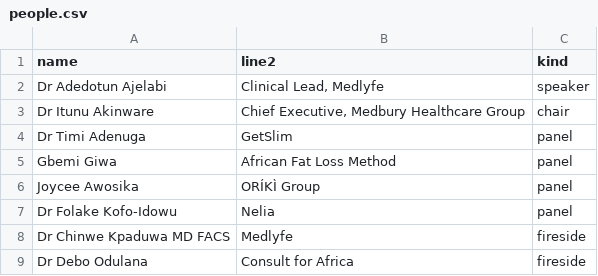
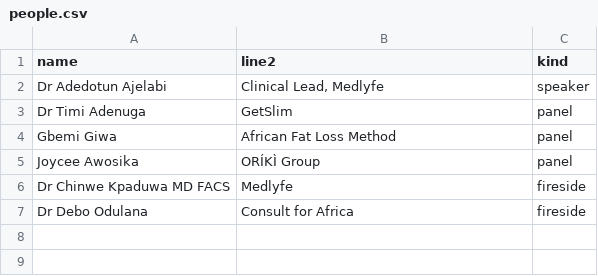
Before and after one commit to made-intelligence/consult-for-africa, a CSV file: docs/ageless/print/people.csv, drawn as a sheet.

```diff
--- a/docs/ageless/print/people.csv
+++ b/docs/ageless/print/people.csv
@@ -2,3 +2,2 @@ name,line2,kind
 Dr Adedotun Ajelabi,"Clinical Lead, Medlyfe",speaker
-Dr Itunu Akinware,"Chief Executive, Medbury Healthcare Group",chair
 Dr Timi Adenuga,GetSlim,panel
@@ -6,3 +5,2 @@ Gbemi Giwa,African Fat Loss Method,panel
 Joycee Awosika,ORÍKÌ Group,panel
-Dr Folake Kofo-Idowu,Nelia,panel
 Dr Chinwe Kpaduwa MD FACS,Medlyfe,fireside
```
Also changed, not shown: 5 other files.
